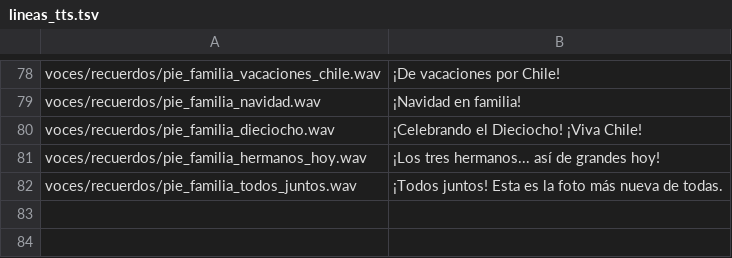
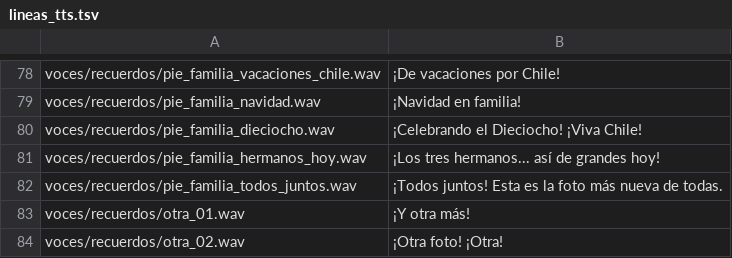
Before and after one commit to Gers0n23/Hermanos_Estelares, a TSV file: assets/audio/voces/recuerdos/lineas_tts.tsv, drawn as a sheet; only a part is shown, gaps mark what is left out; the diff names each change by its address in the sheet, - before the commit and + after, or states it on an @@ line.

```diff
--- a/assets/audio/voces/recuerdos/lineas_tts.tsv
+++ b/assets/audio/voces/recuerdos/lineas_tts.tsv
+row 83: voces/recuerdos/otra_01.wav | ¡Y otra más!
+row 84: voces/recuerdos/otra_02.wav | ¡Otra foto! ¡Otra!
```
Also changed, not shown: 31 other files.
